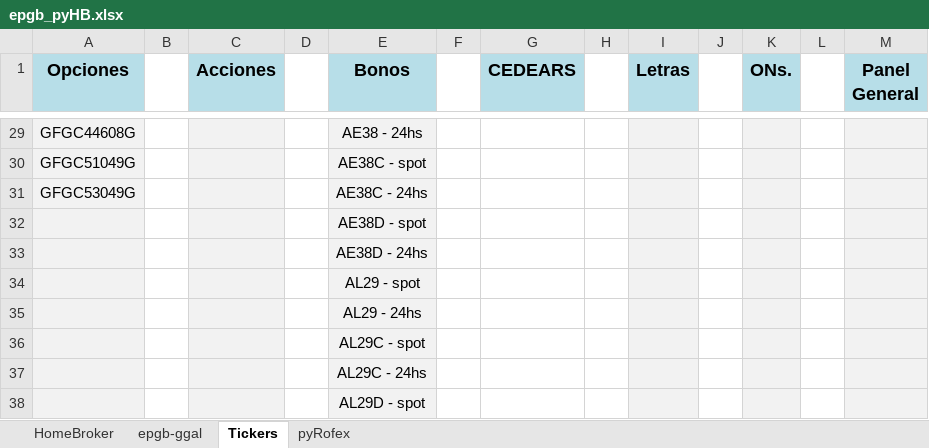
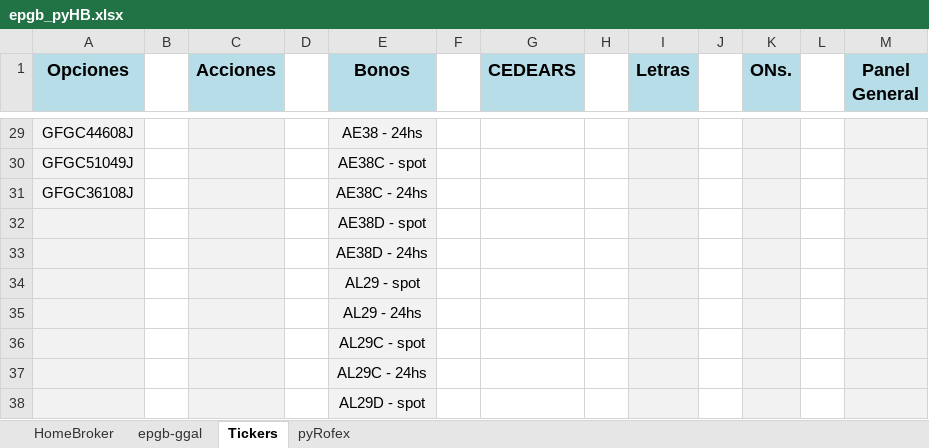
Before and after one commit to piolifl/pyHomeBroker, an Excel workbook: epgb_pyHB.xlsx, sheet Tickers, drawn as a sheet; only a part is shown, gaps mark what is left out; values as stored, in another font and other column widths than the file's, no borders; the diff covers the shown part only; the diff names each change by its address in the sheet, - before the commit and + after, or states it on an @@ line.

```diff
--- a/epgb_pyHB.xlsx (sheet Tickers)
+++ b/epgb_pyHB.xlsx (sheet Tickers)
-A29 (Opciones): GFGC44608G
+A29 (Opciones): GFGC44608J
-A30 (Opciones): GFGC51049G
+A30 (Opciones): GFGC51049J
-A31 (Opciones): GFGC53049G
+A31 (Opciones): GFGC36108J
```
Also changed, not shown: 27 edited cells and cell formats elsewhere in this sheet, sheet HomeBroker, sheet epgb-ggal, hidden cells, 4 other files.
